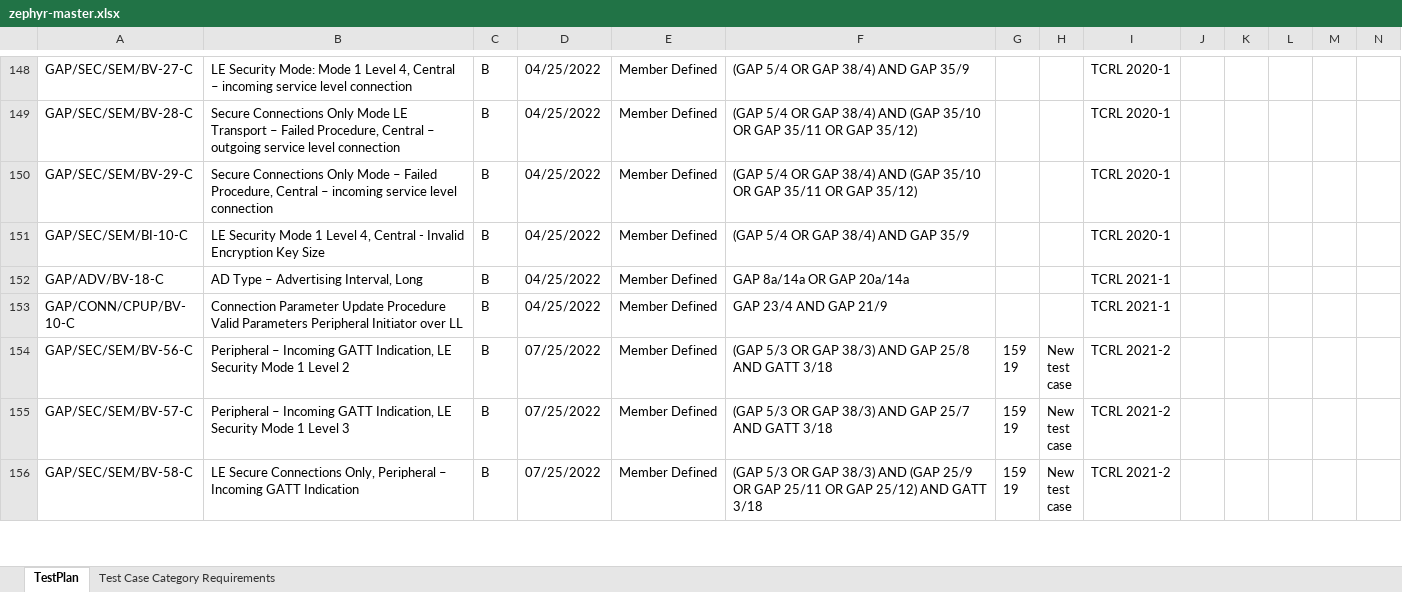
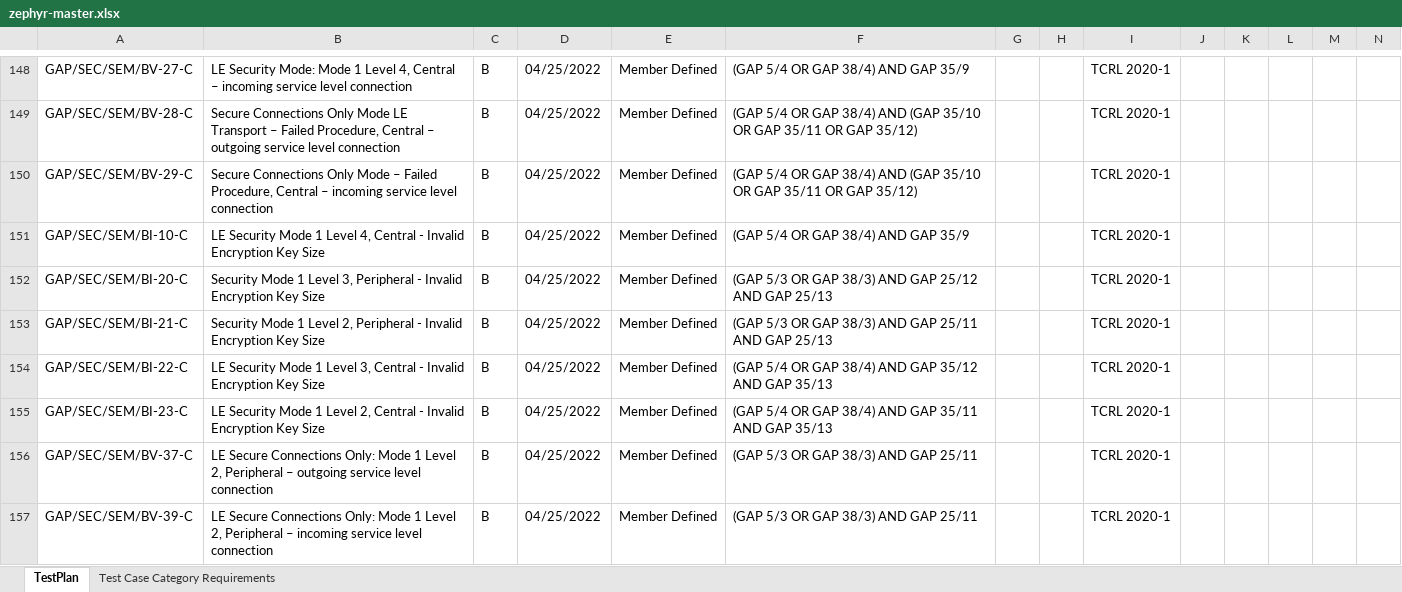
Before and after one commit to auto-pts/auto-pts, an Excel workbook: workspaces/zephyr/zephyr-master/zephyr-master.xlsx, sheet TestPlan, drawn as a sheet; only a part is shown, gaps mark what is left out; the shorter side is filled out with more unchanged rows; values as stored, in another font and other column widths than the file's, no borders; rows hold the shown columns only; the diff covers the shown part only; the diff names each change by its address in the sheet, - before the commit and + after, or states it on an @@ line.

Commit message:
zephyr: Update workspace for PTS 8.2
Some ICS were incorrectly set after upgrade to new TCRL.

```diff
--- a/workspaces/zephyr/zephyr-master/zephyr-master.xlsx (sheet TestPlan)
+++ b/workspaces/zephyr/zephyr-master/zephyr-master.xlsx (sheet TestPlan)
+row 152: GAP/SEC/SEM/BI-20-C | Security Mode 1 Level 3, Peripheral - Invalid Encryption Key Size | B | 04/25/2022 | Member Defined | (GAP 5/3 OR GAP 38/3) AND GAP 25/12 AND GAP 25/13 |  |  | TCRL 2020-1
+row 153: GAP/SEC/SEM/BI-21-C | Security Mode 1 Level 2, Peripheral - Invalid Encryption Key Size | B | 04/25/2022 | Member Defined | (GAP 5/3 OR GAP 38/3) AND GAP 25/11 AND GAP 25/13 |  |  | TCRL 2020-1
+row 154: GAP/SEC/SEM/BI-22-C | LE Security Mode 1 Level 3, Central - Invalid Encryption Key Size | B | 04/25/2022 | Member Defined | (GAP 5/4 OR GAP 38/4) AND GAP 35/12 AND GAP 35/13 |  |  | TCRL 2020-1
+row 155: GAP/SEC/SEM/BI-23-C | LE Security Mode 1 Level 2, Central - Invalid Encryption Key Size | B | 04/25/2022 | Member Defined | (GAP 5/4 OR GAP 38/4) AND GAP 35/11 AND GAP 35/13 |  |  | TCRL 2020-1
+row 156: GAP/SEC/SEM/BV-37-C | LE Secure Connections Only: Mode 1 Level 2, Peripheral – outgoing service level connection | B | 04/25/2022 | Member Defined | (GAP 5/3 OR GAP 38/3) AND GAP 25/11 |  |  | TCRL 2020-1
+row 157: GAP/SEC/SEM/BV-39-C | LE Secure Connections Only: Mode 1 Level 2, Peripheral – incoming service level connection | B | 04/25/2022 | Member Defined | (GAP 5/3 OR GAP 38/3) AND GAP 25/11 |  |  | TCRL 2020-1
```
Also changed, not shown: 6 added rows and 1 edited cell elsewhere in this sheet, 1 other file.
